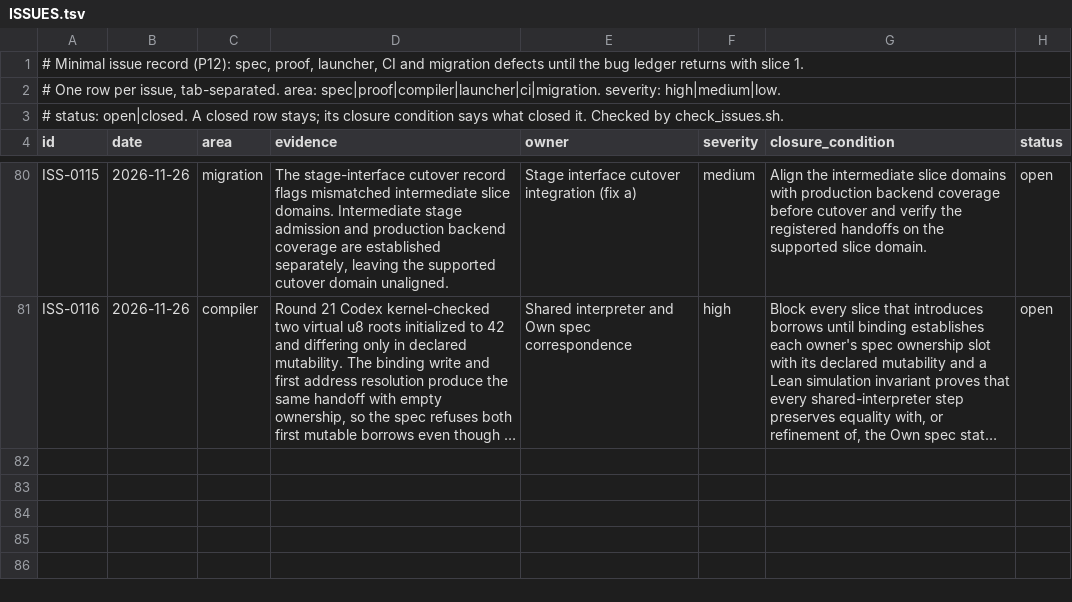
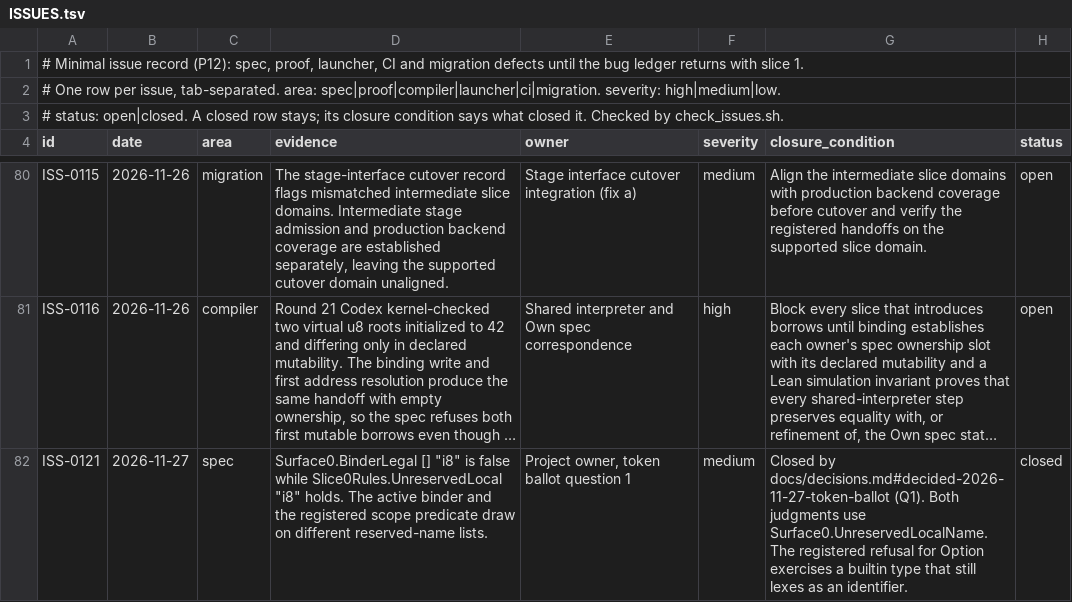
Before and after one commit to lambdaclass/concrete, a TSV file: ISSUES.tsv, drawn as a sheet; only a part is shown, gaps mark what is left out; long unchanged cells end in …; the diff covers the shown part only; the diff names each change by its address in the sheet, - before the commit and + after, or states it on an @@ line.

```diff
--- a/ISSUES.tsv
+++ b/ISSUES.tsv
+row 82: ISS-0121 | 2026-11-27 | spec | Surface0.BinderLegal [] "i8" is false while Slice0Rules.UnreservedLocal "i8" holds. The active binder and the registered scope predicate draw on different reserved-name lists. | Project owner, token ballot question 1 | medium | Closed by docs/decisions.md#decided-2026-11-27-token-ballot (Q1). Both judgments use Surface0.UnreservedLocalName. The registered refusal for Option exercises a builtin type that still lexes as an identifier. | closed
```
Also changed, not shown: 1 added row and 2 edited cells elsewhere in this file, 27 other files.
